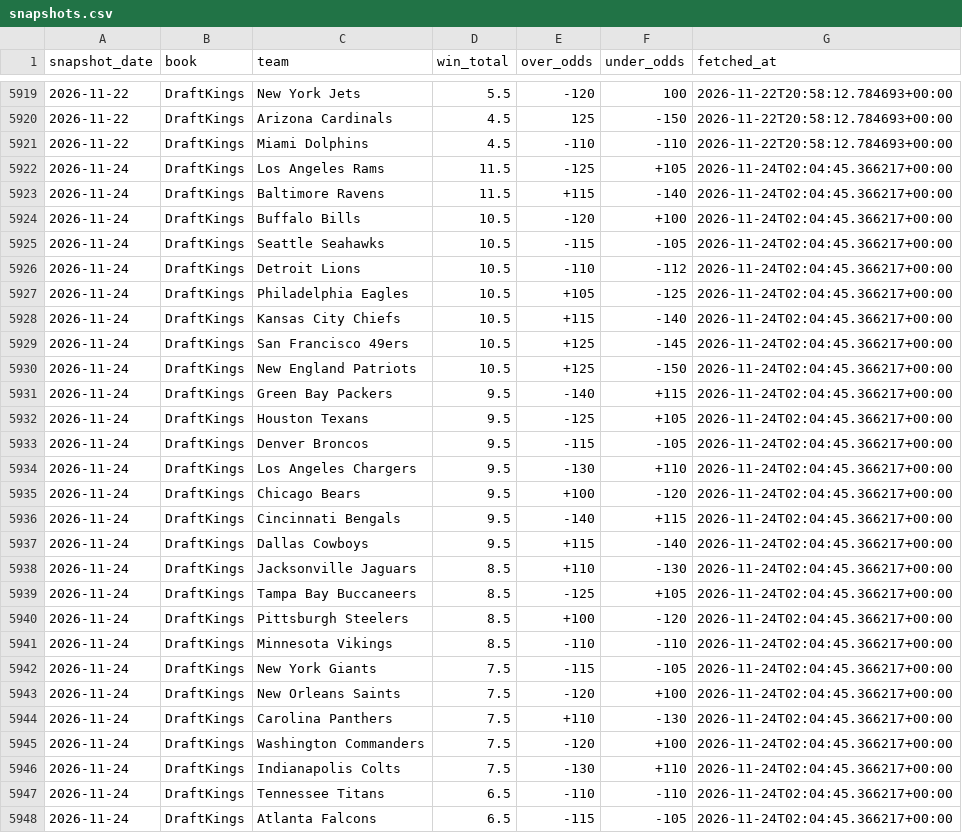
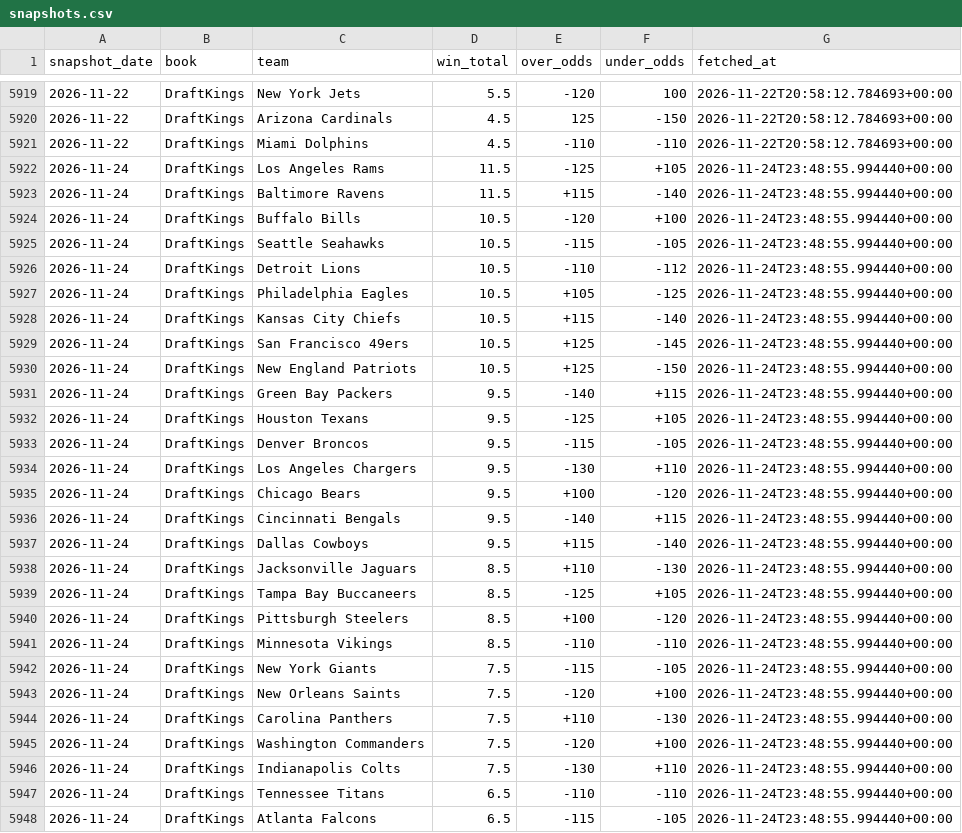
Before and after one commit to mistmr7/nfl-win-totals, a CSV file: data/snapshots.csv, drawn as a sheet; only a part is shown, gaps mark what is left out; the diff covers the shown part only.

```diff
--- a/data/snapshots.csv
+++ b/data/snapshots.csv
@@ -5921,28 +5921,28 @@ snapshot_date,book,team,win_total,over_odds,under_odds,fetched_at
 2026-11-22,DraftKings,Miami Dolphins,4.5,-110,-110,2026-11-22T20:58:12.784693+00:00
-2026-11-24,DraftKings,Los Angeles Rams,11.5,-125,+105,2026-11-24T02:04:45.366217+00:00
-2026-11-24,DraftKings,Baltimore Ravens,11.5,+115,-140,2026-11-24T02:04:45.366217+00:00
-2026-11-24,DraftKings,Buffalo Bills,10.5,-120,+100,2026-11-24T02:04:45.366217+00:00
-2026-11-24,DraftKings,Seattle Seahawks,10.5,-115,-105,2026-11-24T02:04:45.366217+00:00
-2026-11-24,DraftKings,Detroit Lions,10.5,-110,-112,2026-11-24T02:04:45.366217+00:00
-2026-11-24,DraftKings,Philadelphia Eagles,10.5,+105,-125,2026-11-24T02:04:45.366217+00:00
-2026-11-24,DraftKings,Kansas City Chiefs,10.5,+115,-140,2026-11-24T02:04:45.366217+00:00
-2026-11-24,DraftKings,San Francisco 49ers,10.5,+125,-145,2026-11-24T02:04:45.366217+00:00
-2026-11-24,DraftKings,New England Patriots,10.5,+125,-150,2026-11-24T02:04:45.366217+00:00
-2026-11-24,DraftKings,Green Bay Packers,9.5,-140,+115,2026-11-24T02:04:45.366217+00:00
-2026-11-24,DraftKings,Houston Texans,9.5,-125,+105,2026-11-24T02:04:45.366217+00:00
-2026-11-24,DraftKings,Denver Broncos,9.5,-115,-105,2026-11-24T02:04:45.366217+00:00
-2026-11-24,DraftKings,Los Angeles Chargers,9.5,-130,+110,2026-11-24T02:04:45.366217+00:00
-2026-11-24,DraftKings,Chicago Bears,9.5,+100,-120,2026-11-24T02:04:45.366217+00:00
-2026-11-24,DraftKings,Cincinnati Bengals,9.5,-140,+115,2026-11-24T02:04:45.366217+00:00
-2026-11-24,DraftKings,Dallas Cowboys,9.5,+115,-140,2026-11-24T02:04:45.366217+00:00
-2026-11-24,DraftKings,Jacksonville Jaguars,8.5,+110,-130,2026-11-24T02:04:45.366217+00:00
-2026-11-24,DraftKings,Tampa Bay Buccaneers,8.5,-125,+105,2026-11-24T02:04:45.366217+00:00
-2026-11-24,DraftKings,Pittsburgh Steelers,8.5,+100,-120,2026-11-24T02:04:45.366217+00:00
-2026-11-24,DraftKings,Minnesota Vikings,8.5,-110,-110,2026-11-24T02:04:45.366217+00:00
-2026-11-24,DraftKings,New York Giants,7.5,-115,-105,2026-11-24T02:04:45.366217+00:00
-2026-11-24,DraftKings,New Orleans Saints,7.5,-120,+100,2026-11-24T02:04:45.366217+00:00
-2026-11-24,DraftKings,Carolina Panthers,7.5,+110,-130,2026-11-24T02:04:45.366217+00:00
-2026-11-24,DraftKings,Washington Commanders,7.5,-120,+100,2026-11-24T02:04:45.366217+00:00
-2026-11-24,DraftKings,Indianapolis Colts,7.5,-130,+110,2026-11-24T02:04:45.366217+00:00
-2026-11-24,DraftKings,Tennessee Titans,6.5,-110,-110,2026-11-24T02:04:45.366217+00:00
-2026-11-24,DraftKings,Atlanta Falcons,6.5,-115,-105,2026-11-24T02:04:45.366217+00:00
+2026-11-24,DraftKings,Los Angeles Rams,11.5,-125,+105,2026-11-24T23:48:55.994440+00:00
+2026-11-24,DraftKings,Baltimore Ravens,11.5,+115,-140,2026-11-24T23:48:55.994440+00:00
+2026-11-24,DraftKings,Buffalo Bills,10.5,-120,+100,2026-11-24T23:48:55.994440+00:00
+2026-11-24,DraftKings,Seattle Seahawks,10.5,-115,-105,2026-11-24T23:48:55.994440+00:00
+2026-11-24,DraftKings,Detroit Lions,10.5,-110,-112,2026-11-24T23:48:55.994440+00:00
+2026-11-24,DraftKings,Philadelphia Eagles,10.5,+105,-125,2026-11-24T23:48:55.994440+00:00
+2026-11-24,DraftKings,Kansas City Chiefs,10.5,+115,-140,2026-11-24T23:48:55.994440+00:00
+2026-11-24,DraftKings,San Francisco 49ers,10.5,+125,-145,2026-11-24T23:48:55.994440+00:00
+2026-11-24,DraftKings,New England Patriots,10.5,+125,-150,2026-11-24T23:48:55.994440+00:00
+2026-11-24,DraftKings,Green Bay Packers,9.5,-140,+115,2026-11-24T23:48:55.994440+00:00
+2026-11-24,DraftKings,Houston Texans,9.5,-125,+105,2026-11-24T23:48:55.994440+00:00
+2026-11-24,DraftKings,Denver Broncos,9.5,-115,-105,2026-11-24T23:48:55.994440+00:00
+2026-11-24,DraftKings,Los Angeles Chargers,9.5,-130,+110,2026-11-24T23:48:55.994440+00:00
+2026-11-24,DraftKings,Chicago Bears,9.5,+100,-120,2026-11-24T23:48:55.994440+00:00
+2026-11-24,DraftKings,Cincinnati Bengals,9.5,-140,+115,2026-11-24T23:48:55.994440+00:00
+2026-11-24,DraftKings,Dallas Cowboys,9.5,+115,-140,2026-11-24T23:48:55.994440+00:00
+2026-11-24,DraftKings,Jacksonville Jaguars,8.5,+110,-130,2026-11-24T23:48:55.994440+00:00
+2026-11-24,DraftKings,Tampa Bay Buccaneers,8.5,-125,+105,2026-11-24T23:48:55.994440+00:00
+2026-11-24,DraftKings,Pittsburgh Steelers,8.5,+100,-120,2026-11-24T23:48:55.994440+00:00
+2026-11-24,DraftKings,Minnesota Vikings,8.5,-110,-110,2026-11-24T23:48:55.994440+00:00
+2026-11-24,DraftKings,New York Giants,7.5,-115,-105,2026-11-24T23:48:55.994440+00:00
+2026-11-24,DraftKings,New Orleans Saints,7.5,-120,+100,2026-11-24T23:48:55.994440+00:00
+2026-11-24,DraftKings,Carolina Panthers,7.5,+110,-130,2026-11-24T23:48:55.994440+00:00
+2026-11-24,DraftKings,Washington Commanders,7.5,-120,+100,2026-11-24T23:48:55.994440+00:00
+2026-11-24,DraftKings,Indianapolis Colts,7.5,-130,+110,2026-11-24T23:48:55.994440+00:00
+2026-11-24,DraftKings,Tennessee Titans,6.5,-110,-110,2026-11-24T23:48:55.994440+00:00
+2026-11-24,DraftKings,Atlanta Falcons,6.5,-115,-105,2026-11-24T23:48:55.994440+00:00
```
Also changed, not shown: 5 edited cells elsewhere in this file.
